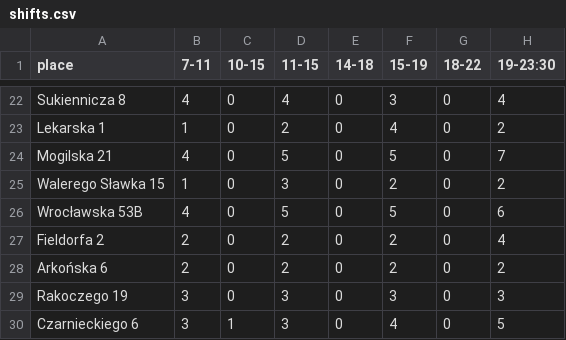
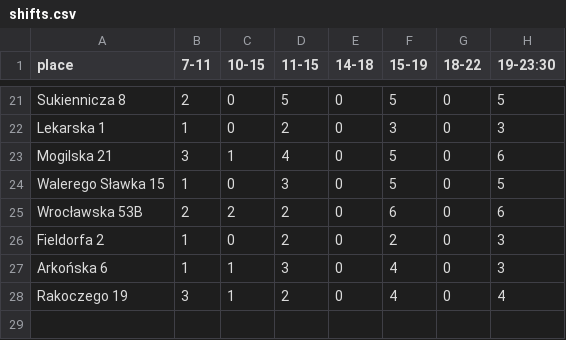
Before and after one commit to zbyszekjohnson/shyftplan-scripts, a CSV file: scripts_first_steps/JUSH/shifts.csv, drawn as a sheet; only a part is shown, gaps mark what is left out; removed rows and columns are numbered as before the commit, all else as after; the diff covers the shown part only; the diff names each change by its address in the sheet, - before the commit and + after, or states it on an @@ line.

```diff
--- a/scripts_first_steps/JUSH/shifts.csv
+++ b/scripts_first_steps/JUSH/shifts.csv
-B21 (7-11): 4
+B21 (7-11): 2
-D21 (11-15): 4
+D21 (11-15): 5
-F21 (15-19): 3
+F21 (15-19): 5
-H21 (19-23:30): 4
+H21 (19-23:30): 5
-F22 (15-19): 4
+F22 (15-19): 3
-H22 (19-23:30): 2
+H22 (19-23:30): 3
-B23 (7-11): 4
+B23 (7-11): 3
-C23 (10-15): 0
+C23 (10-15): 1
-D23 (11-15): 5
+D23 (11-15): 4
-H23 (19-23:30): 7
+H23 (19-23:30): 6
-F24 (15-19): 2
+F24 (15-19): 5
-H24 (19-23:30): 2
+H24 (19-23:30): 5
-B25 (7-11): 4
+B25 (7-11): 2
-C25 (10-15): 0
+C25 (10-15): 2
-D25 (11-15): 5
+D25 (11-15): 2
-F25 (15-19): 5
+F25 (15-19): 6
-B26:B27 (7-11): 2
+B26:B27 (7-11): 1
-H26 (19-23:30): 4
+H26 (19-23:30): 3
-C27:C28 (10-15): 0
+C27:C28 (10-15): 1
-D27 (11-15): 2
+D27 (11-15): 3
-F27 (15-19): 2
+F27 (15-19): 4
-H27 (19-23:30): 2
+H27 (19-23:30): 3
-D28 (11-15): 3
+D28 (11-15): 2
-F28 (15-19): 3
+F28 (15-19): 4
-H28 (19-23:30): 3
+H28 (19-23:30): 4
-row 30: Czarnieckiego 6 | 3 | 1 | 3 | 0 | 4 | 0 | 5
```
Also changed, not shown: 1 removed row and 64 edited cells elsewhere in this file, scripts_first_steps/COOL_LOGISTICS/shifts_cl.csv, scripts_first_steps/JUSH/vehicles.csv, 10 other files.
